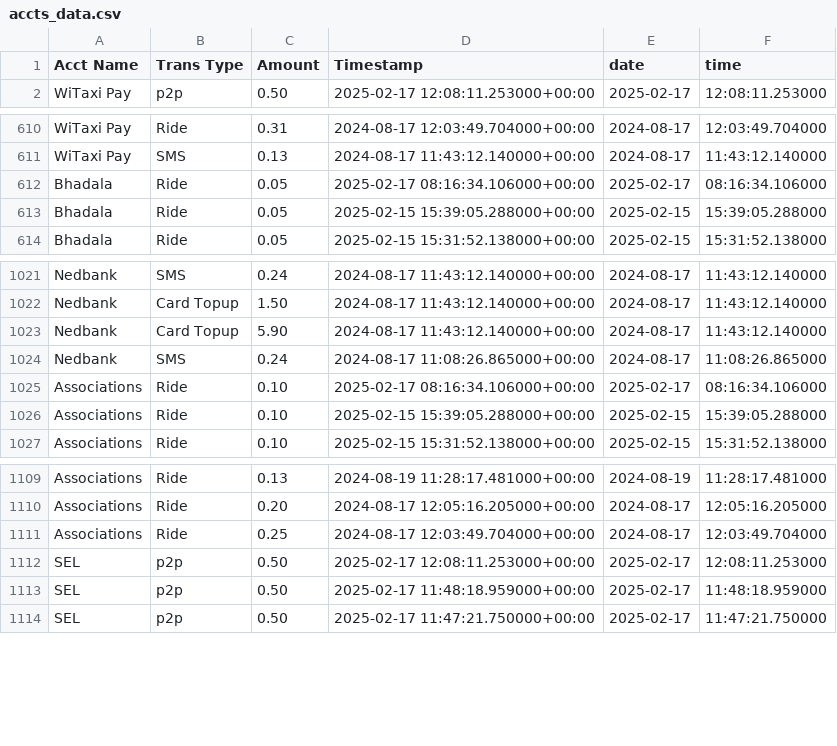
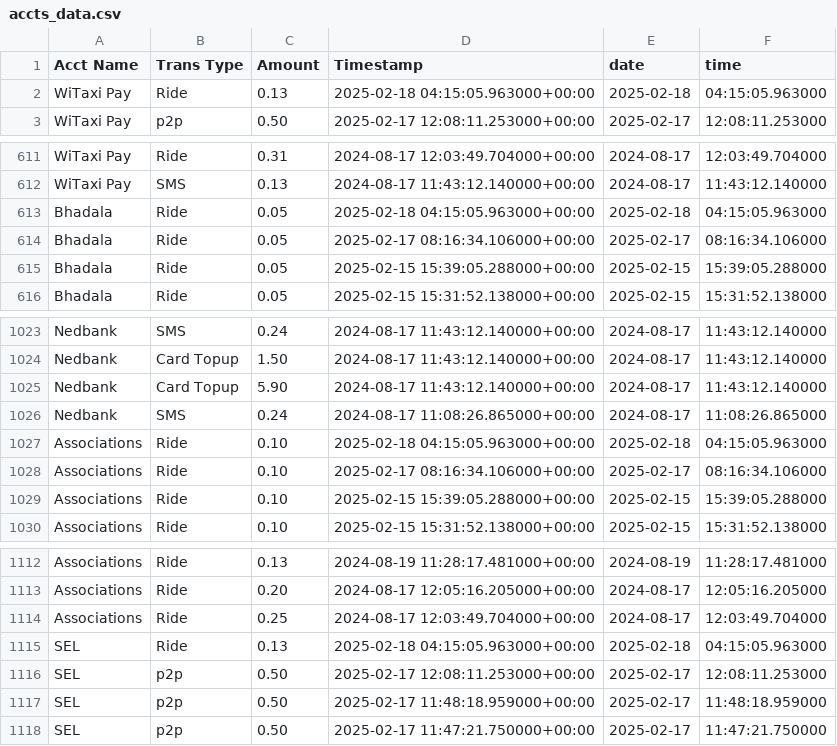
Before and after one commit to Kamal-Moha/WiTaxi-Pay-Analytics-Bhadala, a CSV file: Data/accts_data.csv, drawn as a sheet; only a part is shown, gaps mark what is left out; the diff names each change by its address in the sheet, - before the commit and + after, or states it on an @@ line.

```diff
--- a/Data/accts_data.csv
+++ b/Data/accts_data.csv
+row 2: WiTaxi Pay | Ride | 0.13 | 2025-02-18 04:15:05.963000+00:00 | 2025-02-18 | 04:15:05.963000
+row 613: Bhadala | Ride | 0.05 | 2025-02-18 04:15:05.963000+00:00 | 2025-02-18 | 04:15:05.963000
+row 1027: Associations | Ride | 0.10 | 2025-02-18 04:15:05.963000+00:00 | 2025-02-18 | 04:15:05.963000
+row 1115: SEL | Ride | 0.13 | 2025-02-18 04:15:05.963000+00:00 | 2025-02-18 | 04:15:05.963000
```
Also changed, not shown: Data/data.csv.
